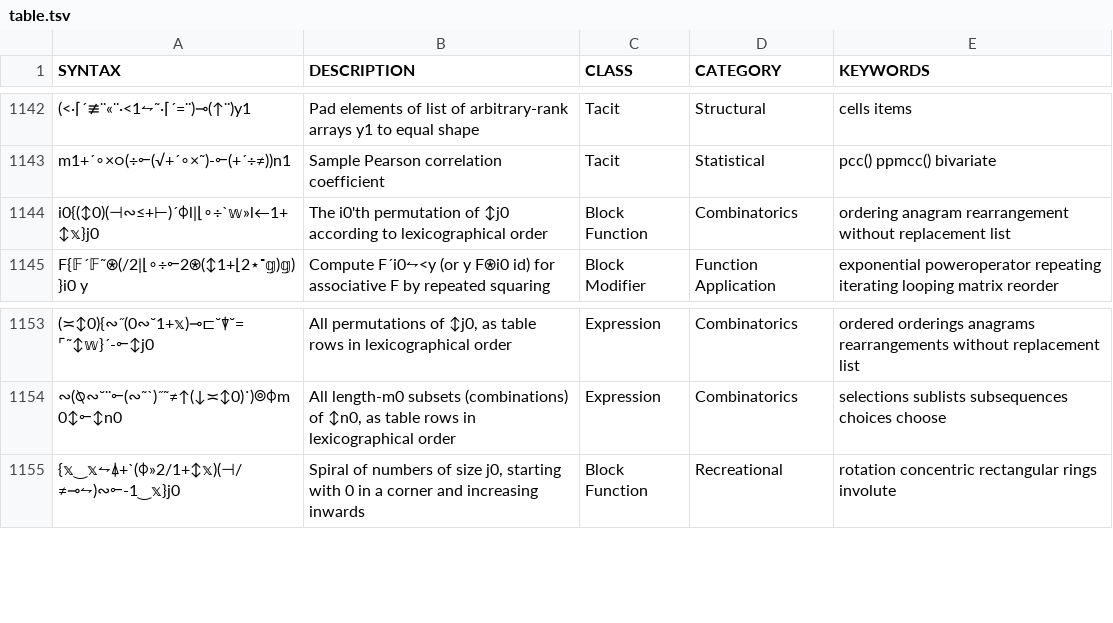
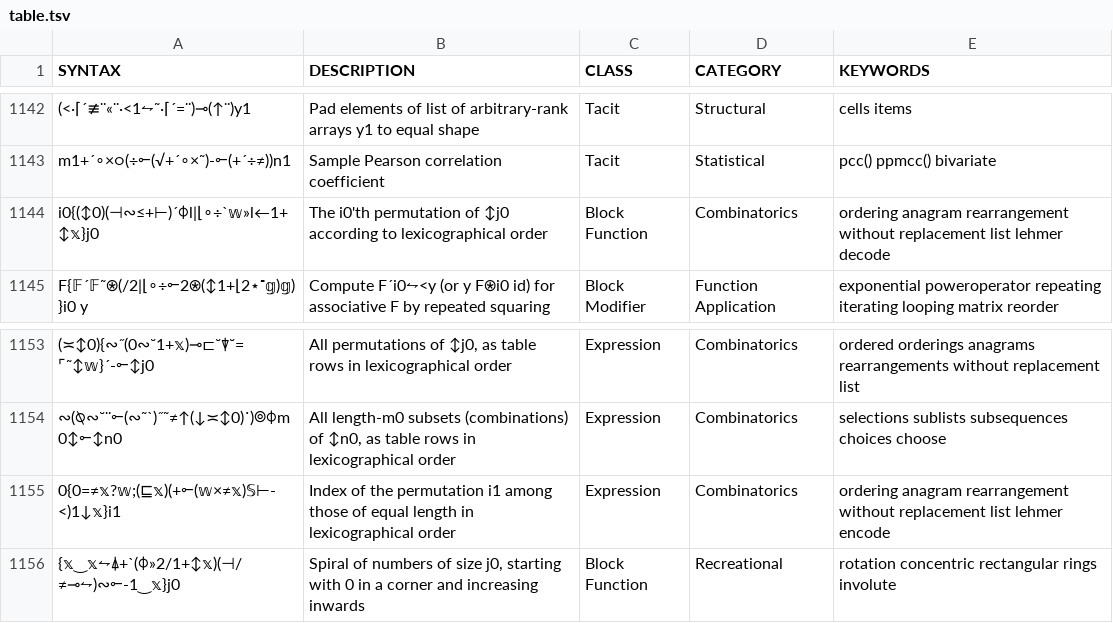
Before and after one commit to mlochbaum/bqncrate, a TSV file: table.tsv, drawn as a sheet; only a part is shown, gaps mark what is left out; the diff names each change by its address in the sheet, - before the commit and + after, or states it on an @@ line.

Commit message:
And lexicographic index from permutation

```diff
--- a/table.tsv
+++ b/table.tsv
-E1144 (KEYWORDS): …replacement list
+E1144 (KEYWORDS): …replacement list lehmer decode
+row 1155: 0{0=≠𝕩?𝕨;(⊑𝕩)(+⟜(𝕨×≠𝕩)𝕊⊢-<)1↓𝕩}i1 | Index of the permutation i1 among those of equal length in lexicographical order | Expression | Combinatorics | ordering anagram rearrangement without replacement list lehmer encode
```
